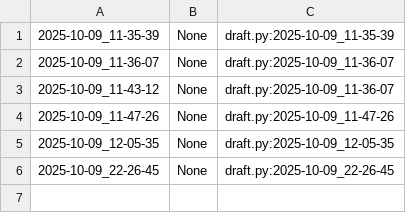
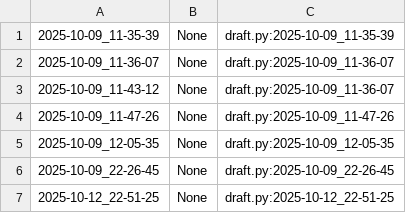
Before and after one commit to qxcode-course/poo-rc-bloco-b-oHiago, a CSV file: myrep/.tko/track/poo@camisa/track.csv, drawn as a sheet; the diff names each change by its address in the sheet, - before the commit and + after, or states it on an @@ line.

```diff
--- a/myrep/.tko/track/poo@camisa/track.csv
+++ b/myrep/.tko/track/poo@camisa/track.csv
+row 7: 2025-10-12_22-51-25 | None | draft.py:2025-10-12_22-51-25
```
Also changed, not shown: 7 other files.
